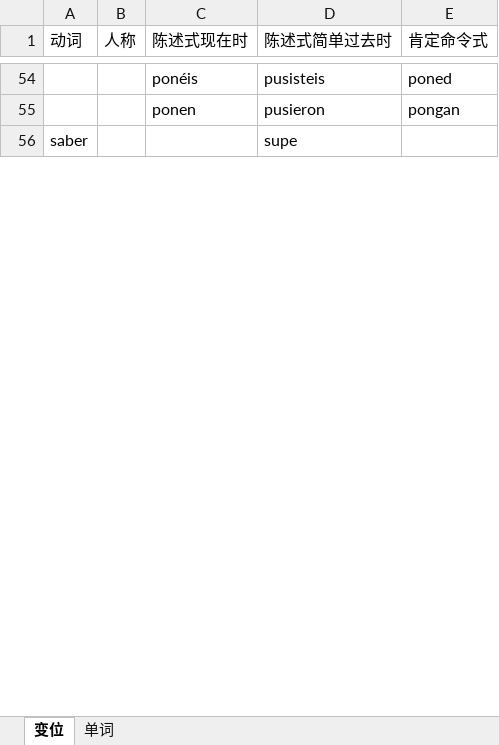
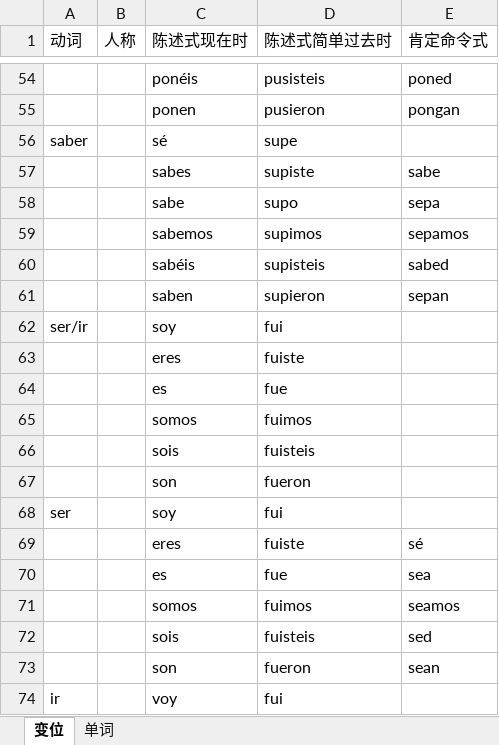
Before and after one commit to Freral/Spanish, an Excel workbook: spanish.xlsx, sheet 变位, drawn as a sheet; only a part is shown, gaps mark what is left out; values as stored, in another font and other column widths than the file's, no borders; the diff covers the shown part only; the diff names each change by its address in the sheet, - before the commit and + after, or states it on an @@ line.

```diff
--- a/spanish.xlsx (sheet 变位)
+++ b/spanish.xlsx (sheet 变位)
-C56 (陈述式现在时): (empty)
+C56 (陈述式现在时): sé
+row 57:  |  | sabes | supiste | sabe
+row 58:  |  | sabe | supo | sepa
+row 59:  |  | sabemos | supimos | sepamos
+row 60:  |  | sabéis | supisteis | sabed
+row 61:  |  | saben | supieron | sepan
+row 62: ser/ir |  | soy | fui
+row 63:  |  | eres | fuiste
+row 64:  |  | es | fue
+row 65:  |  | somos | fuimos
+row 66:  |  | sois | fuisteis
+row 67:  |  | son | fueron
+row 68: ser |  | soy | fui
+row 69:  |  | eres | fuiste | sé
+row 70:  |  | es | fue | sea
+row 71:  |  | somos | fuimos | seamos
+row 72:  |  | sois | fuisteis | sed
+row 73:  |  | son | fueron | sean
+row 74: ir |  | voy | fui
```
Also changed, not shown: 216 added rows and 5 edited cells elsewhere in this sheet, sheet 单词.
